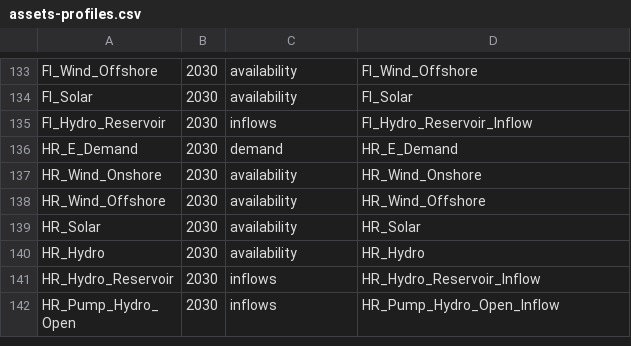
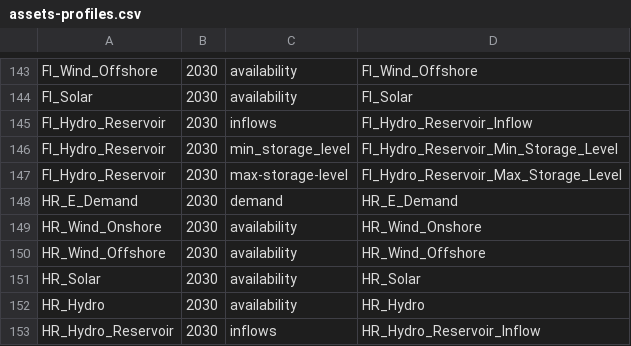
Before and after one commit to TulipaEnergy/Tulipa-OBZ-CaseStudy, a CSV file: user-input-files/assets-profiles.csv, drawn as a sheet; only a part is shown, gaps mark what is left out; the shorter side is filled out with more unchanged rows; the diff covers the shown part only; the diff names each change by its address in the sheet, - before the commit and + after, or states it on an @@ line.

Commit message:
Add Hydro min/max reservoir limits

```diff
--- a/user-input-files/assets-profiles.csv
+++ b/user-input-files/assets-profiles.csv
+row 146: FI_Hydro_Reservoir | 2030 | min_storage_level | FI_Hydro_Reservoir_Min_Storage_Level
+row 147: FI_Hydro_Reservoir | 2030 | max-storage-level | FI_Hydro_Reservoir_Max_Storage_Level
```
Also changed, not shown: 10 added rows elsewhere in this file, user-input-files/assets-storage-yearly-data.csv, 2 other files.
